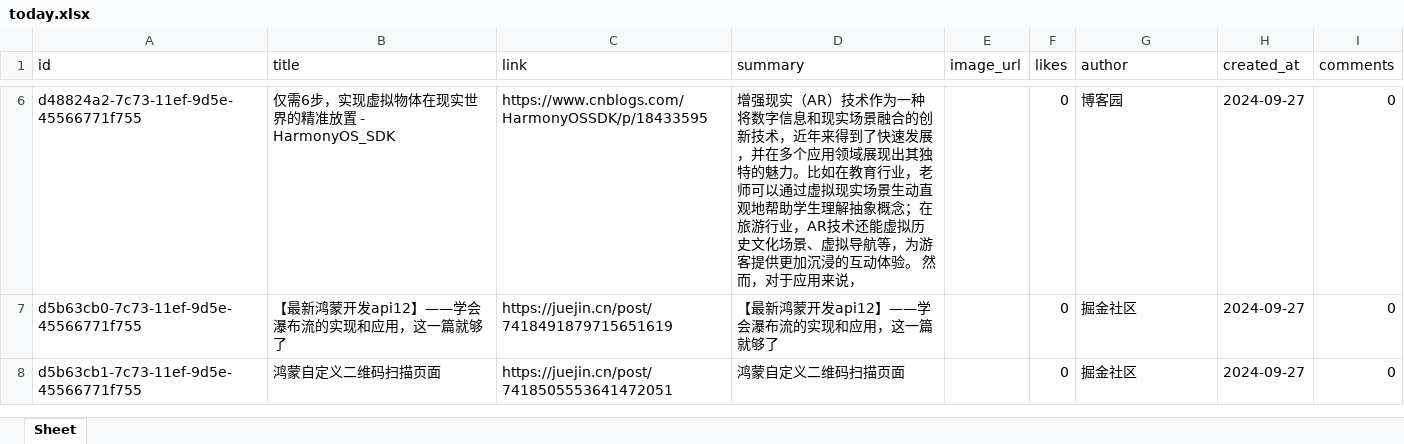
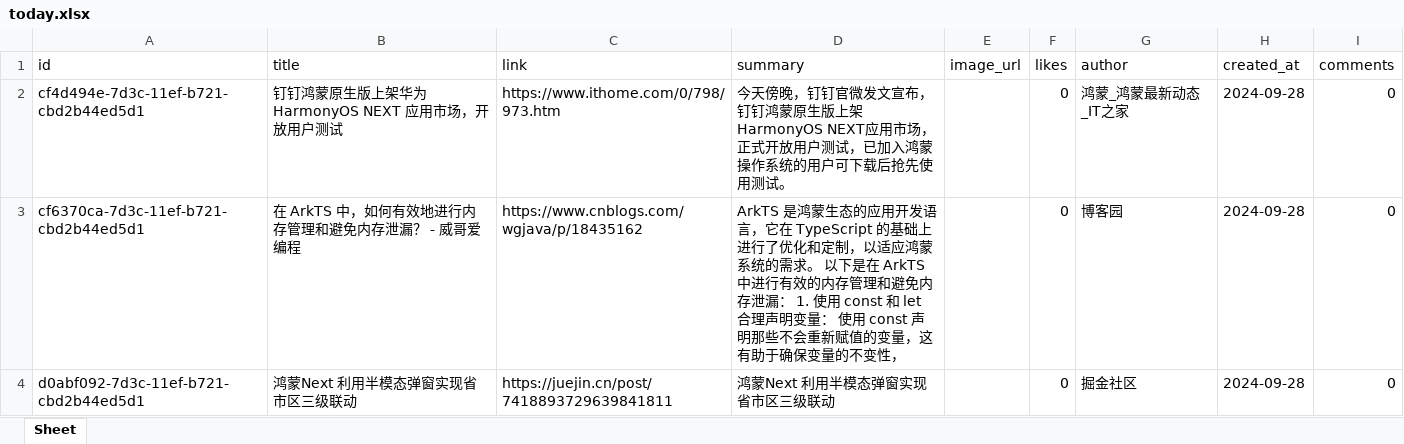
Before and after one commit to xiongbo2089/yarb-backup, an Excel workbook: today.xlsx, sheet Sheet, drawn as a sheet; only a part is shown, gaps mark what is left out; values as stored, in another font and other column widths than the file's, no borders; removed rows and columns are numbered as before the commit, all else as after; the diff covers the shown part only; the diff names each change by its address in the sheet, - before the commit and + after, or states it on an @@ line.

```diff
--- a/today.xlsx (sheet Sheet)
+++ b/today.xlsx (sheet Sheet)
+row 2: cf4d494e-7d3c-11ef-b721-cbd2b44ed5d1 | 钉钉鸿蒙原生版上架华为 HarmonyOS NEXT 应用市场，开放用户测试 | https://www.ithome.com/0/798/973.htm | 今天傍晚，钉钉官微发文宣布，钉钉鸿蒙原生版上架HarmonyOS NEXT应用市场，正式开放用户测试，已加入鸿蒙操作系统的用户可下载后抢先使用测试。 |  | 0 | 鸿蒙_鸿蒙最新动态_IT之家 | 2024-09-28 | 0
-A3 (id): d48824a2-7c73-11ef-9d5e-45566771f755
+A3 (id): cf6370ca-7d3c-11ef-b721-cbd2b44ed5d1
-B3 (title): 仅需6步，实现虚拟物体在现实世界的精准放置 - HarmonyOS_SDK
+B3 (title): 在 ArkTS 中，如何有效地进行内存管理和避免内存泄漏？ - 威哥爱编程
-C3 (link): https://www.cnblogs.com/HarmonyOSSDK/p/18433595
+C3 (link): https://www.cnblogs.com/wgjava/p/18435162
-D3 (summary): 增强现实（AR）技术作为一种将数字信息和现实场景融合的创新技术，近年来得到了快速发展，并在多个应用领域展现出其独特的魅力。比如在教育行业，老师可以通过虚拟现实场景生动直观地帮助学生理解抽象概念；在旅游行业，AR技术还能虚拟历史文化场景、虚拟导航等，为游客提供更加沉浸的互动体验。 然而，对于应用来说，
+D3 (summary): ArkTS 是鸿蒙生态的应用开发语言，它在 TypeScript 的基础上进行了优化和定制，以适应鸿蒙系统的需求。 以下是在 ArkTS 中进行有效的内存管理和避免内存泄漏： 1. 使用 const 和 let 合理声明变量： 使用 const 声明那些不会重新赋值的变量，这有助于确保变量的不变性，
-H3:H4 (created_at): 2024-09-27
+H3:H4 (created_at): 2024-09-28
-A4 (id): d5b63cb0-7c73-11ef-9d5e-45566771f755
+A4 (id): d0abf092-7d3c-11ef-b721-cbd2b44ed5d1
-B4 (title): 【最新鸿蒙开发api12】——学会瀑布流的实现和应用，这一篇就够了
+B4 (title): 鸿蒙Next 利用半模态弹窗实现省市区三级联动
-C4 (link): https://juejin.cn/post/7418491879715651619
+C4 (link): https://juejin.cn/post/7418893729639841811
-D4 (summary): 【最新鸿蒙开发api12】——学会瀑布流的实现和应用，这一篇就够了
+D4 (summary): 鸿蒙Next 利用半模态弹窗实现省市区三级联动
-row 8: d5b63cb1-7c73-11ef-9d5e-45566771f755 | 鸿蒙自定义二维码扫描页面 | https://juejin.cn/post/7418505553641472051 | 鸿蒙自定义二维码扫描页面 |  | 0 | 掘金社区 | 2024-09-27 | 0
```
Also changed, not shown: 4 removed rows elsewhere in this sheet, 1 other file.
